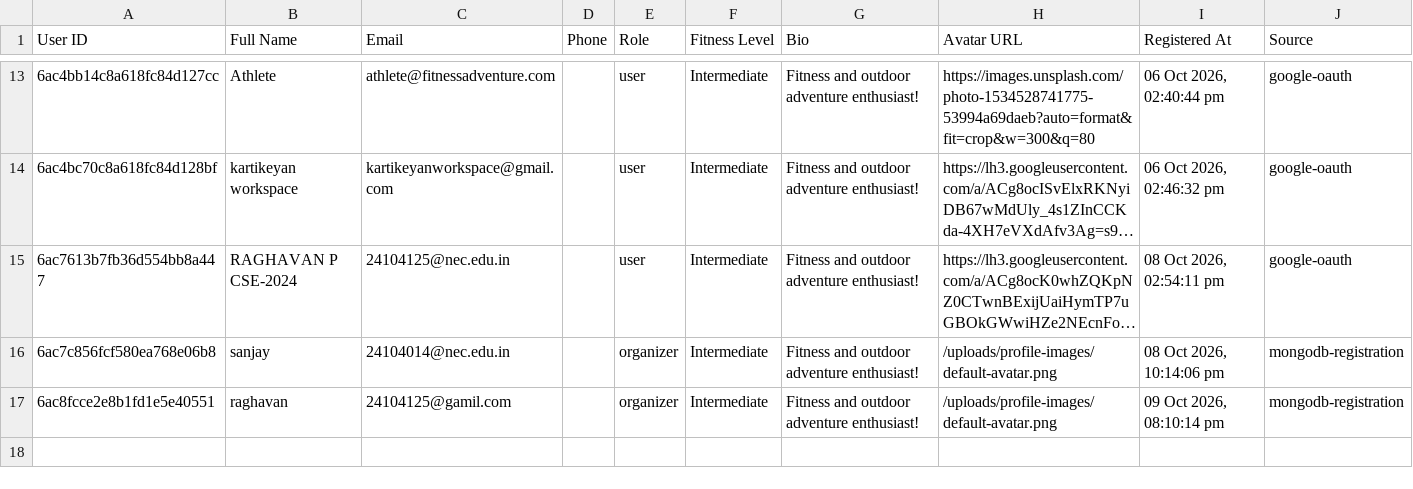
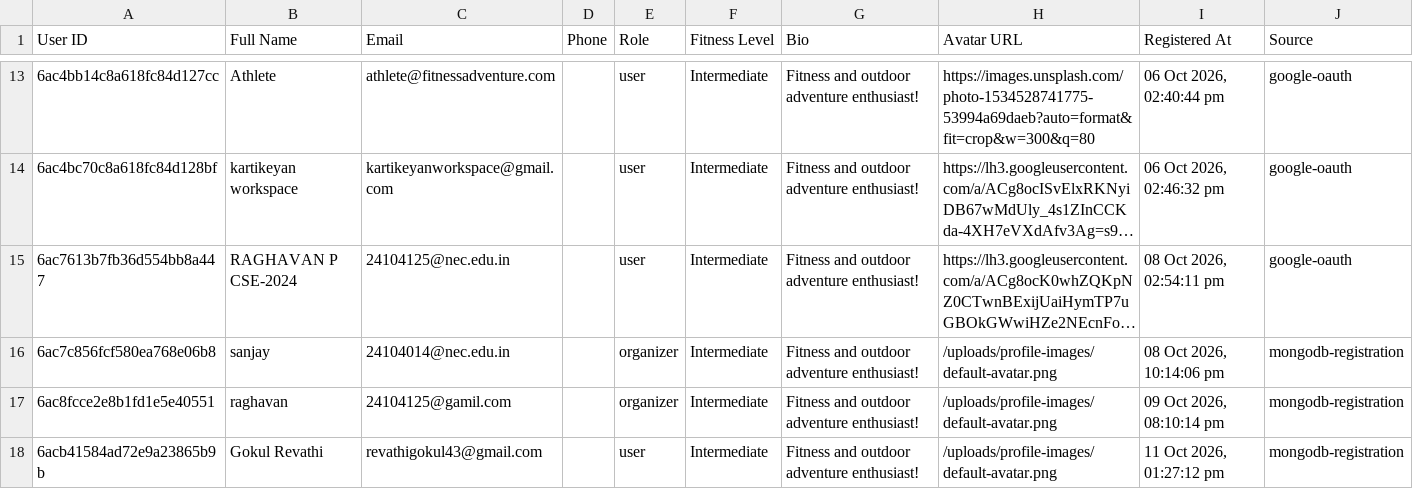
Before and after one commit to GK04092006/SMART-FIT, a CSV file: server/database/users_registrations.csv, drawn as a sheet; only a part is shown, gaps mark what is left out; long unchanged cells end in …; the diff names each change by its address in the sheet, - before the commit and + after, or states it on an @@ line.

```diff
--- a/server/database/users_registrations.csv
+++ b/server/database/users_registrations.csv
+row 18: 6acb41584ad72e9a23865b9b | Gokul Revathi | revathigokul43@gmail.com |  | user | Intermediate | Fitness and outdoor adventure enthusiast! | /uploads/profile-images/default-avatar.png | 11 Oct 2026, 01:27:12 pm | mongodb-registration
```
Also changed, not shown: server/database/users_login_log.csv, 6 other files.
